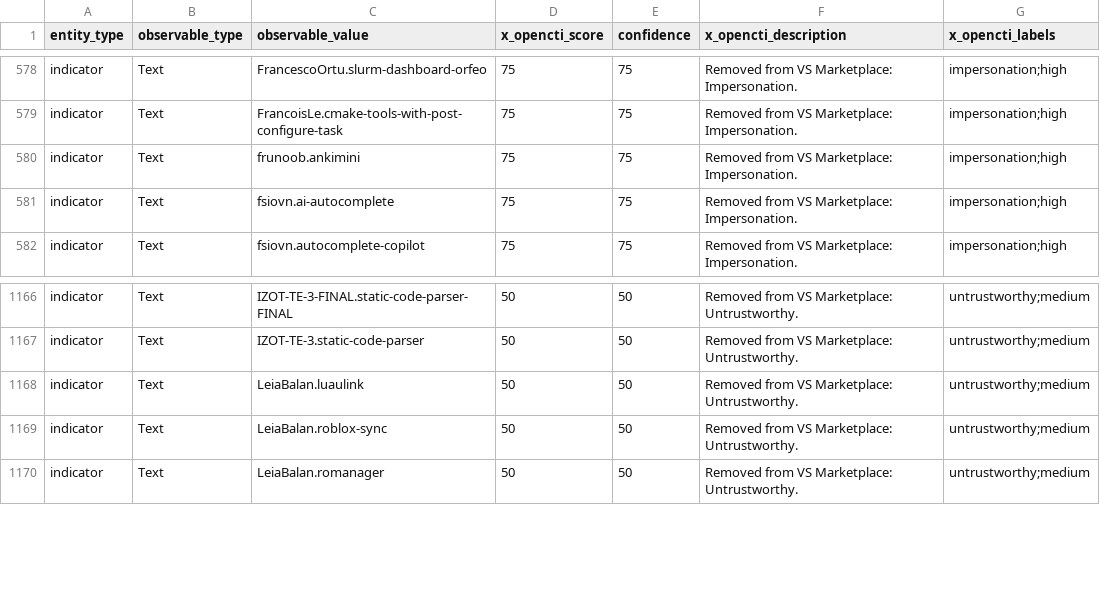
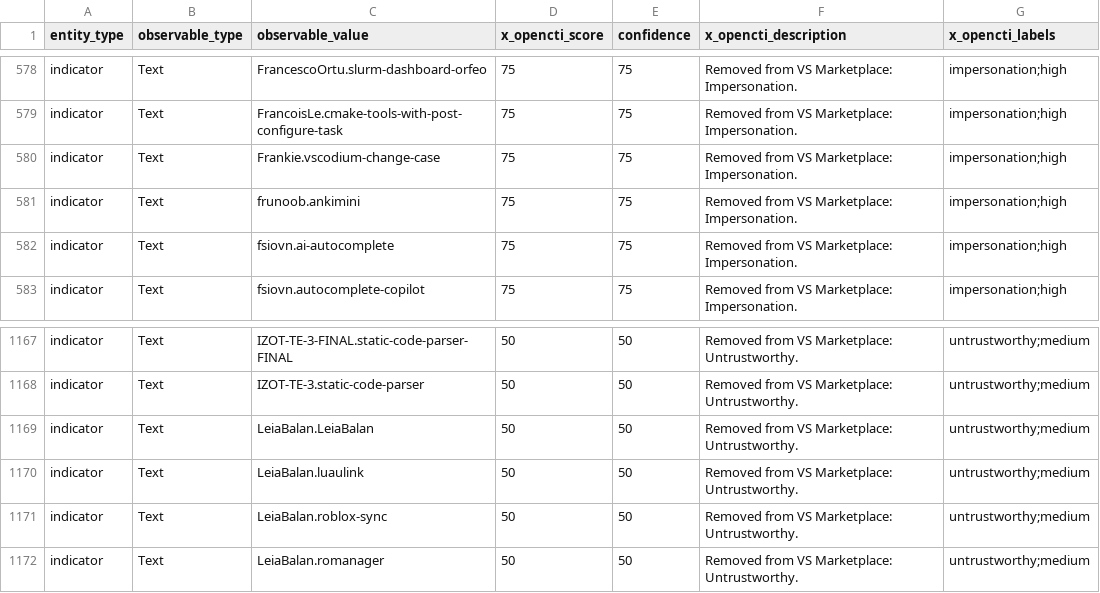
Before and after one commit to vsxsentry/vsxsentry.github.io, a CSV file: feeds/vsxsentry_opencti_import.csv, drawn as a sheet; only a part is shown, gaps mark what is left out.

```diff
--- a/feeds/vsxsentry_opencti_import.csv
+++ b/feeds/vsxsentry_opencti_import.csv
@@ -579,2 +579,3 @@ indicator,Text,FrancescoOrtu.slurm-dashboard-orfeo,75,75,Removed from VS Marketp
 indicator,Text,FrancoisLe.cmake-tools-with-post-configure-task,75,75,Removed from VS Marketplace: Impersonation.,impersonation;high
+indicator,Text,Frankie.vscodium-change-case,75,75,Removed from VS Marketplace: Impersonation.,impersonation;high
 indicator,Text,frunoob.ankimini,75,75,Removed from VS Marketplace: Impersonation.,impersonation;high
@@ -1167,2 +1168,3 @@ indicator,Text,IZOT-TE-3-FINAL.static-code-parser-FINAL,50,50,Removed from VS Ma
 indicator,Text,IZOT-TE-3.static-code-parser,50,50,Removed from VS Marketplace: Untrustworthy.,untrustworthy;medium
+indicator,Text,LeiaBalan.LeiaBalan,50,50,Removed from VS Marketplace: Untrustworthy.,untrustworthy;medium
 indicator,Text,LeiaBalan.luaulink,50,50,Removed from VS Marketplace: Untrustworthy.,untrustworthy;medium
```
Also changed, not shown: feeds/vsxsentry_feed.csv, feeds/vsxsentry_malicious_feed.csv, 13 other files.
